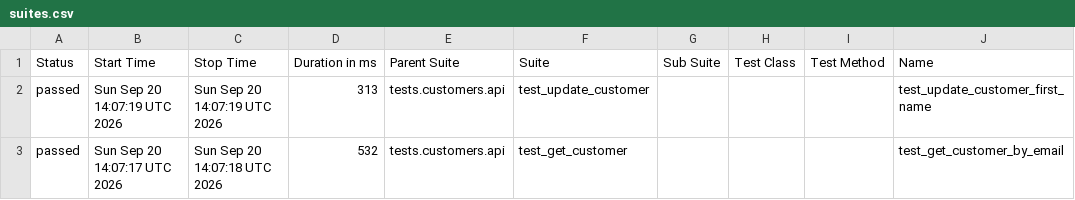
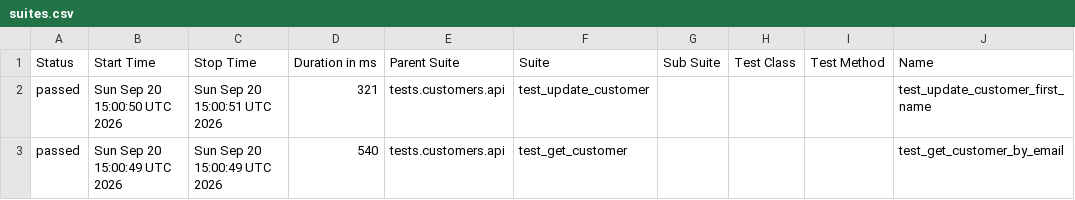
Before and after one commit to Kwakic/TestingWoocommerceAPI, a CSV file: customers/smoke/data/suites.csv, drawn as a sheet; only a part is shown; the diff covers the shown part only; the diff names each change by its address in the sheet, - before the commit and + after, or states it on an @@ line.

```diff
--- a/customers/smoke/data/suites.csv
+++ b/customers/smoke/data/suites.csv
-B2 (Start Time): Sun Sep 20 14:07:19 UTC 2026
+B2 (Start Time): Sun Sep 20 15:00:50 UTC 2026
-C2 (Stop Time): Sun Sep 20 14:07:19 UTC 2026
+C2 (Stop Time): Sun Sep 20 15:00:51 UTC 2026
-D2 (Duration in ms): 313
+D2 (Duration in ms): 321
-B3 (Start Time): Sun Sep 20 14:07:17 UTC 2026
+B3 (Start Time): Sun Sep 20 15:00:49 UTC 2026
-C3 (Stop Time): Sun Sep 20 14:07:18 UTC 2026
+C3 (Stop Time): Sun Sep 20 15:00:49 UTC 2026
-D3 (Duration in ms): 532
+D3 (Duration in ms): 540
```
Also changed, not shown: 1 added row, 1 removed row and 6 edited cells elsewhere in this file, products/smoke/data/suites.csv, 46 other files.
